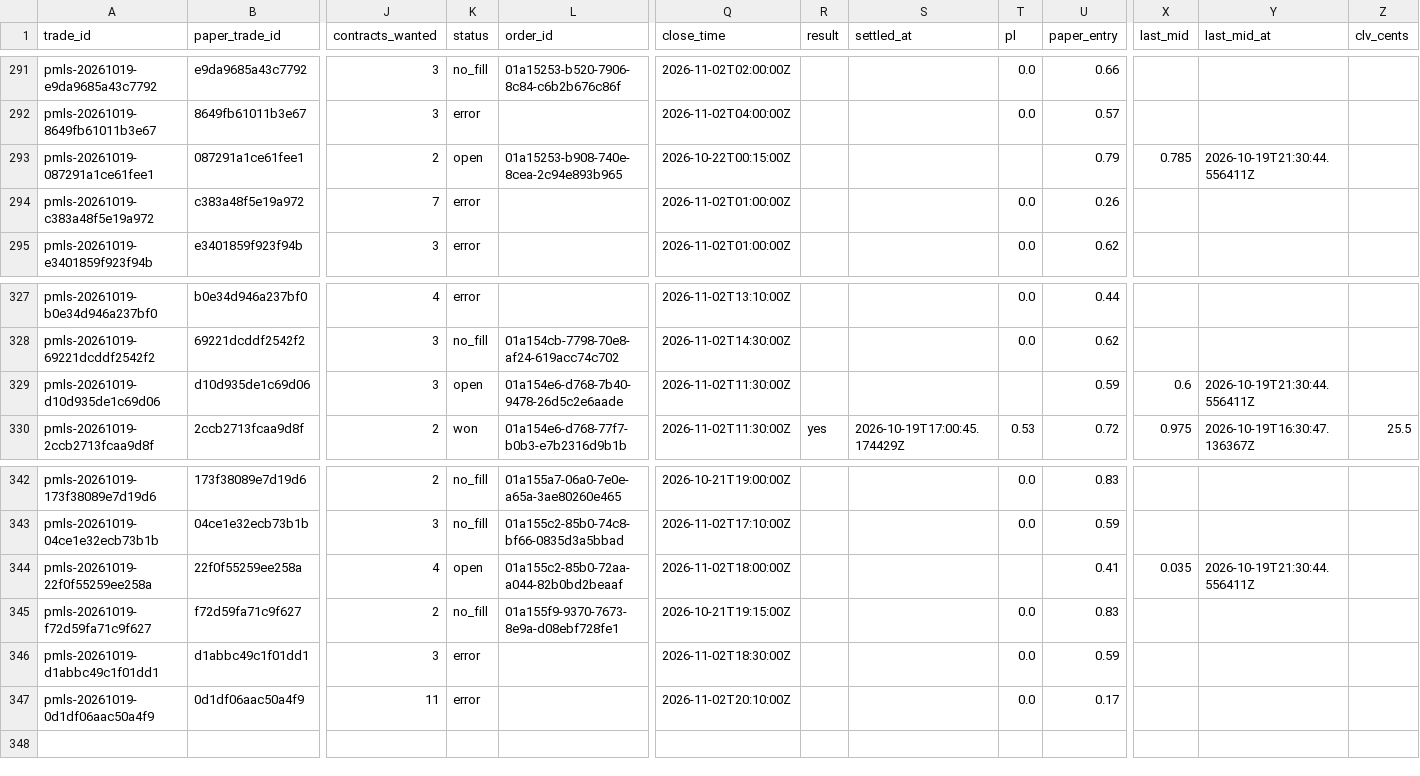
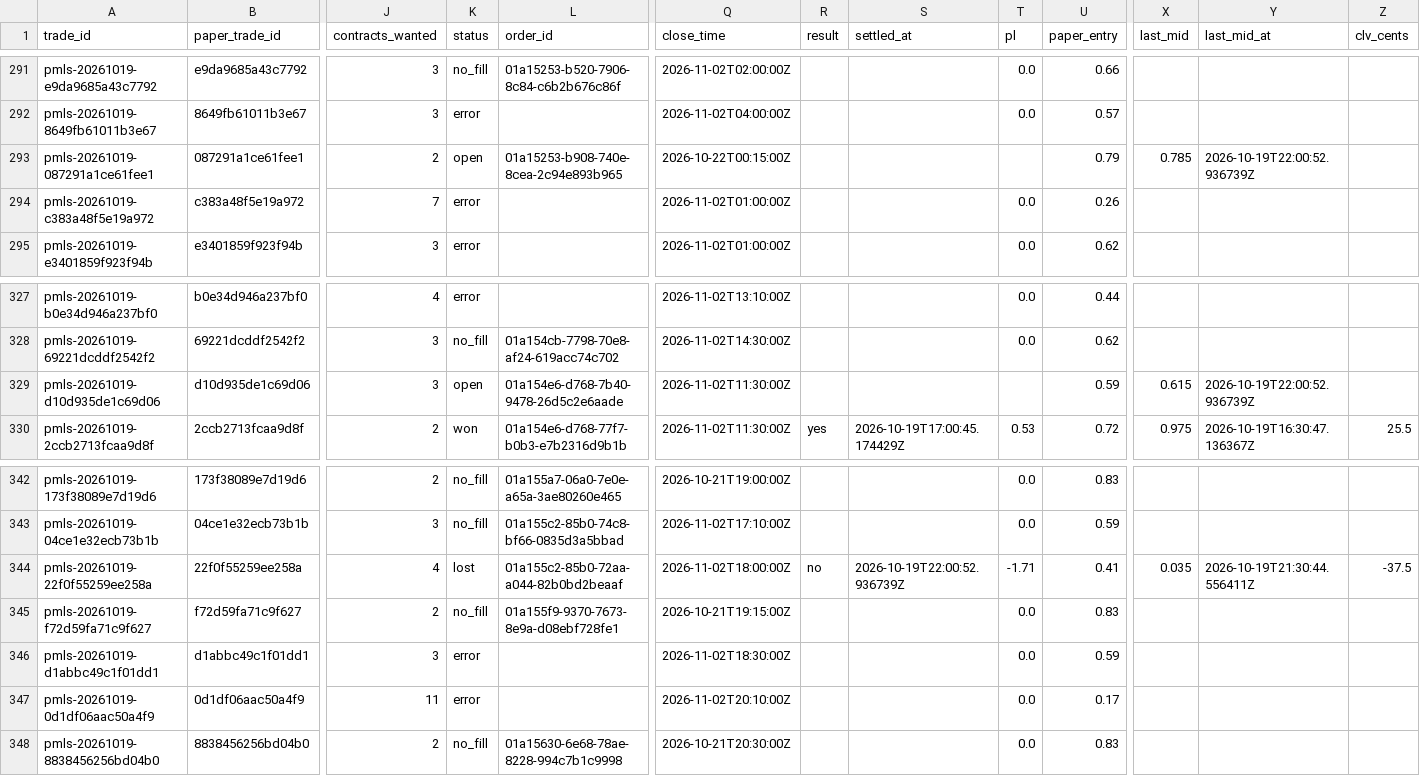
Before and after one commit to colebeasley10-glitch/pm-edge, a CSV file: live_sharp_trades.csv, drawn as a sheet; only a part is shown, gaps mark what is left out; rows hold the shown columns only; the diff names each change by its address in the sheet, - before the commit and + after, or states it on an @@ line.

```diff
--- a/live_sharp_trades.csv
+++ b/live_sharp_trades.csv
-Y293 (last_mid_at): 2026-10-19T21:30:44.556411Z
+Y293 (last_mid_at): 2026-10-19T22:00:52.936739Z
-X329 (last_mid): 0.6
+X329 (last_mid): 0.615
-Y329 (last_mid_at): 2026-10-19T21:30:44.556411Z
+Y329 (last_mid_at): 2026-10-19T22:00:52.936739Z
-K344 (status): open
+K344 (status): lost
-R344 (result): (empty)
+R344 (result): no
-S344 (settled_at): (empty)
+S344 (settled_at): 2026-10-19T22:00:52.936739Z
-T344 (pl): (empty)
+T344 (pl): -1.71
-Z344 (clv_cents): (empty)
+Z344 (clv_cents): -37.5
+row 348: pmls-20261019-8838456256bd04b0 | 8838456256bd04b0 | 2 | no_fill | 01a15630-6e68-78ae-8228-994c7b1c9998 | 2026-10-21T20:30:00Z |  |  | 0.0 | 0.83
```
Also changed, not shown: league_shadow.csv, league_trades.csv, 1 other file.
